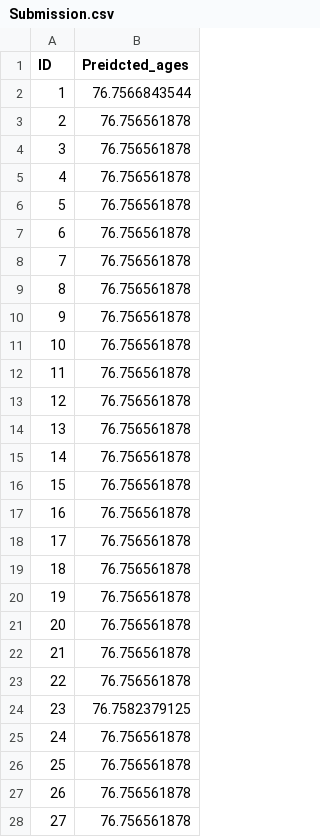
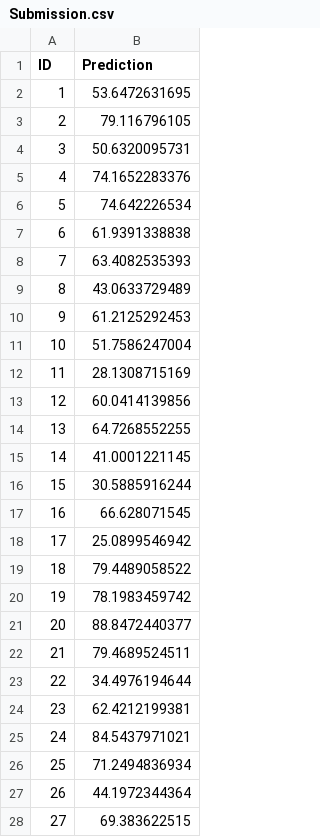
Before and after one commit to ggabernet/ML-course, a CSV file: MRI/Submission.csv, drawn as a sheet; only a part is shown; the diff covers the shown part only.

Commit message:
The scripts used for the first submission

```diff
--- a/MRI/Submission.csv
+++ b/MRI/Submission.csv
@@ -1,28 +1,28 @@
-ID, Preidcted_ages
-1,76.7566843544
-2,76.756561878
-3,76.756561878
-4,76.756561878
-5,76.756561878
-6,76.756561878
-7,76.756561878
-8,76.756561878
-9,76.756561878
-10,76.756561878
-11,76.756561878
-12,76.756561878
-13,76.756561878
-14,76.756561878
-15,76.756561878
-16,76.756561878
-17,76.756561878
-18,76.756561878
-19,76.756561878
-20,76.756561878
-21,76.756561878
-22,76.756561878
-23,76.7582379125
-24,76.756561878
-25,76.756561878
-26,76.756561878
-27,76.756561878
+ID,Prediction
+1,53.6472631695
+2,79.116796105
+3,50.6320095731
+4,74.1652283376
+5,74.642226534
+6,61.9391338838
+7,63.4082535393
+8,43.0633729489
+9,61.2125292453
+10,51.7586247004
+11,28.1308715169
+12,60.0414139856
+13,64.7268552255
+14,41.0001221145
+15,30.5885916244
+16,66.628071545
+17,25.0899546942
+18,79.4489058522
+19,78.1983459742
+20,88.8472440377
+21,79.4689524511
+22,34.4976194644
+23,62.4212199381
+24,84.5437971021
+25,71.2494836934
+26,44.1972344364
+27,69.383622515
```
Also changed, not shown: 111 edited cells elsewhere in this file, 1 other file.
